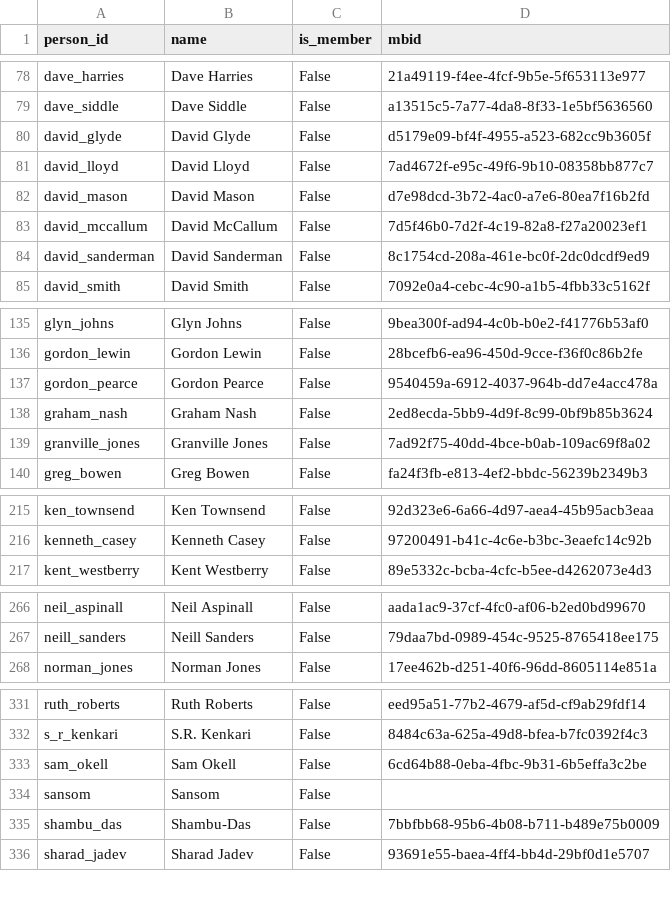
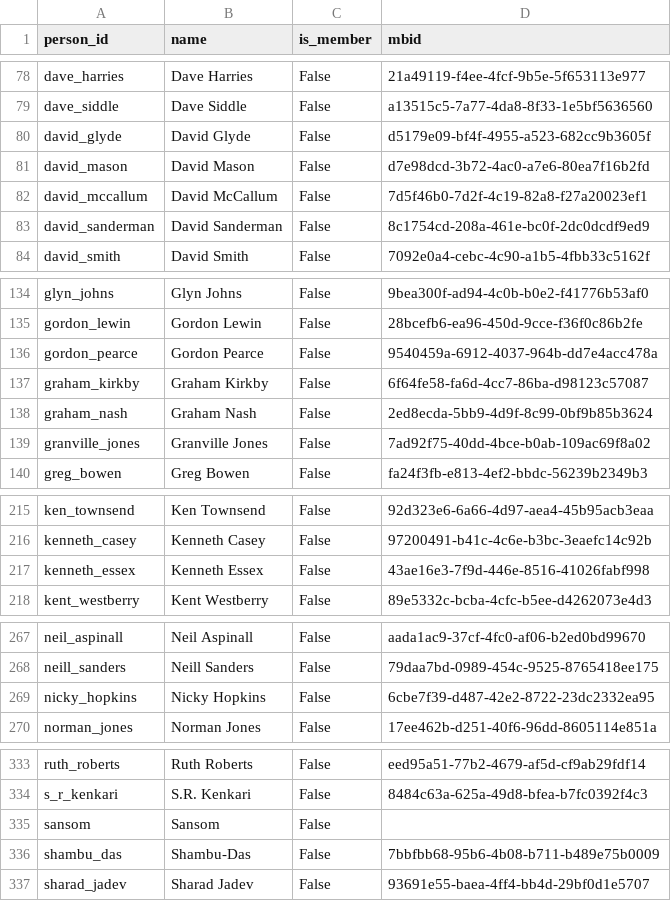
Before and after one commit to RedaAllab/lyrics-analysis, a CSV file: data/credits/person.csv, drawn as a sheet; only a part is shown, gaps mark what is left out; removed rows and columns are numbered as before the commit, all else as after; the diff covers the shown part only; the diff names each change by its address in the sheet, - before the commit and + after, or states it on an @@ line.

```diff
--- a/data/credits/person.csv
+++ b/data/credits/person.csv
-row 81: david_lloyd | David Lloyd | False | 7ad4672f-e95c-49f6-9b10-08358bb877c7
+row 137: graham_kirkby | Graham Kirkby | False | 6f64fe58-fa6d-4cc7-86ba-d98123c57087
+row 217: kenneth_essex | Kenneth Essex | False | 43ae16e3-7f9d-446e-8516-41026fabf998
+row 269: nicky_hopkins | Nicky Hopkins | False | 6cbe7f39-d487-42e2-8722-23dc2332ea95
-row 333: sam_okell | Sam Okell | False | 6cd64b88-0eba-4fbc-9b31-6b5effa3c2be
```
Also changed, not shown: 2 edited cells elsewhere in this file, analysis/beatles/distinctive_words_by_phase.csv, analysis/beatles/song_metrics.csv, 34 other files.
